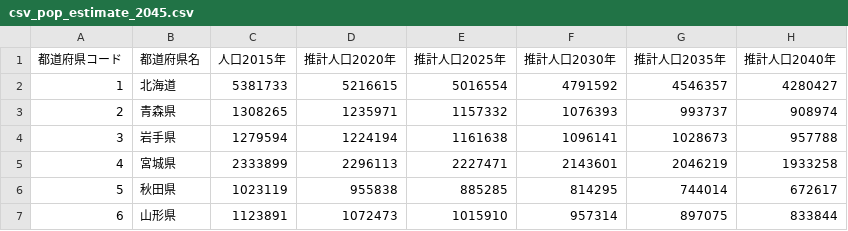
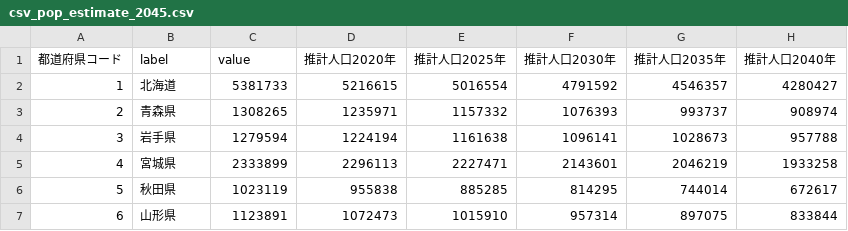
Before and after one commit to Takachiyo/InfoVis2022, a CSV file: W04/csv_pop_estimate_2045.csv, drawn as a sheet; only a part is shown; the diff names each change by its address in the sheet, - before the commit and + after, or states it on an @@ line.

```diff
--- a/W04/csv_pop_estimate_2045.csv
+++ b/W04/csv_pop_estimate_2045.csv
-B1: 都道府県名
+B1: label
-C1: 人口2015年
+C1: value
```
Also changed, not shown: 1 other file.
